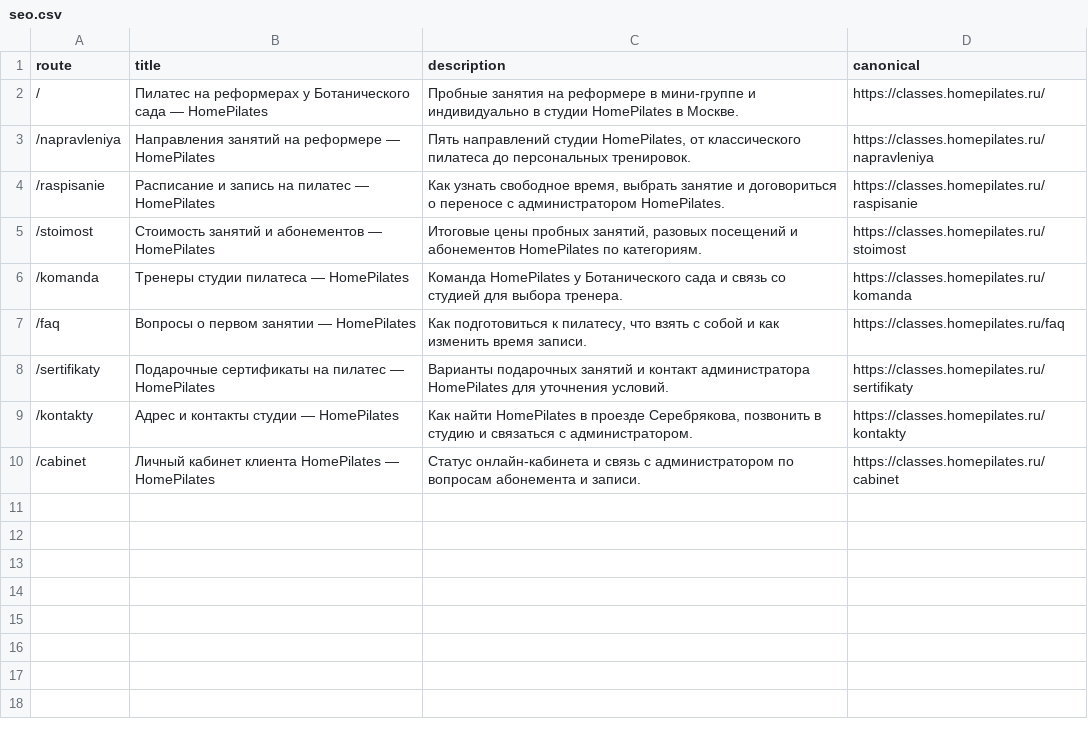
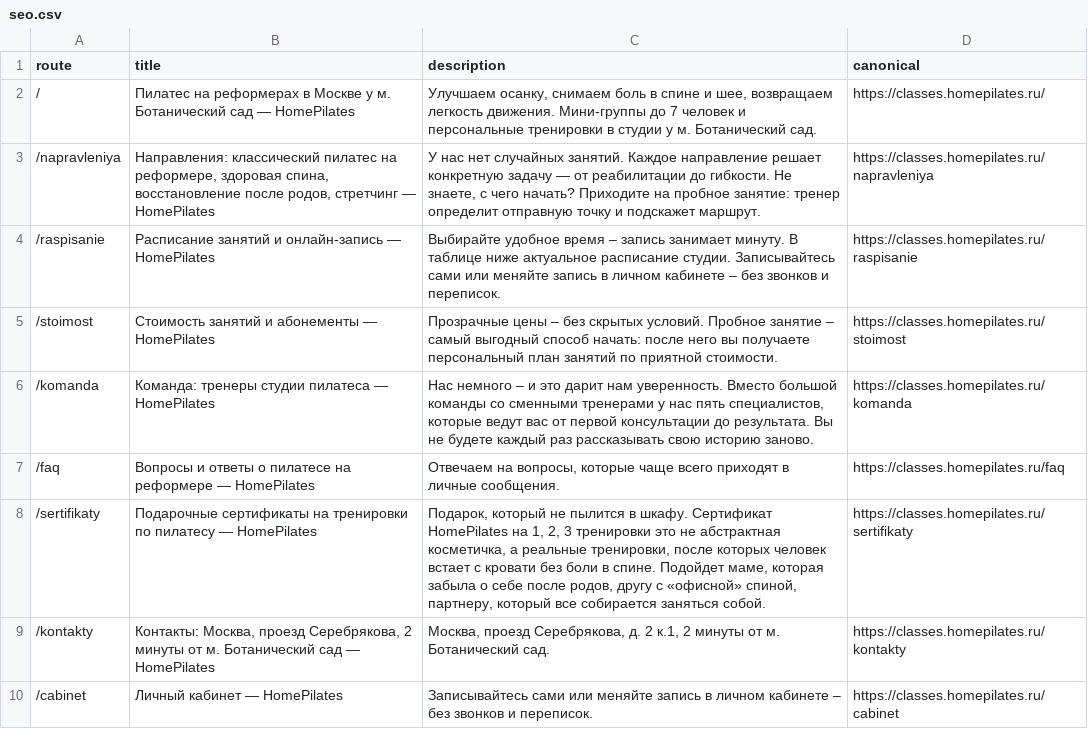
Before and after one commit to elenaisanewleet/homepilates-tz-2, a CSV file: tilda/seo.csv, drawn as a sheet.

```diff
--- a/tilda/seo.csv
+++ b/tilda/seo.csv
@@ -1,10 +1,10 @@
 route,title,description,canonical
-"/","Пилатес на реформерах у Ботанического сада — HomePilates","Пробные занятия на реформере в мини-группе и индивидуально в студии HomePilates в Москве.","https://classes.homepilates.ru/"
-"/napravleniya","Направления занятий на реформере — HomePilates","Пять направлений студии HomePilates, от классического пилатеса до персональных тренировок.","https://classes.homepilates.ru/napravleniya"
-"/raspisanie","Расписание и запись на пилатес — HomePilates","Как узнать свободное время, выбрать занятие и договориться о переносе с администратором HomePilates.","https://classes.homepilates.ru/raspisanie"
-"/stoimost","Стоимость занятий и абонементов — HomePilates","Итоговые цены пробных занятий, разовых посещений и абонементов HomePilates по категориям.","https://classes.homepilates.ru/stoimost"
-"/komanda","Тренеры студии пилатеса — HomePilates","Команда HomePilates у Ботанического сада и связь со студией для выбора тренера.","https://classes.homepilates.ru/komanda"
-"/faq","Вопросы о первом занятии — HomePilates","Как подготовиться к пилатесу, что взять с собой и как изменить время записи.","https://classes.homepilates.ru/faq"
-"/sertifikaty","Подарочные сертификаты на пилатес — HomePilates","Варианты подарочных занятий и контакт администратора HomePilates для уточнения условий.","https://classes.homepilates.ru/sertifikaty"
-"/kontakty","Адрес и контакты студии — HomePilates","Как найти HomePilates в проезде Серебрякова, позвонить в студию и связаться с администратором.","https://classes.homepilates.ru/kontakty"
-"/cabinet","Личный кабинет клиента HomePilates — HomePilates","Статус онлайн-кабинета и связь с администратором по вопросам абонемента и записи.","https://classes.homepilates.ru/cabinet"
+"/","Пилатес на реформерах в Москве у м. Ботанический сад — HomePilates","Улучшаем осанку, снимаем боль в спине и шее, возвращаем легкость движения. Мини-группы до 7 человек и персональные тренировки в студии у м. Ботанический сад.","https://classes.homepilates.ru/"
+"/napravleniya","Направления: классический пилатес на реформере, здоровая спина, восстановление после родов, стретчинг — HomePilates","У нас нет случайных занятий. Каждое направление решает конкретную задачу — от реабилитации до гибкости. Не знаете, с чего начать? Приходите на пробное занятие: тренер определит отправную точку и подскажет маршрут.","https://classes.homepilates.ru/napravleniya"
+"/raspisanie","Расписание занятий и онлайн-запись — HomePilates","Выбирайте удобное время – запись занимает минуту. В таблице ниже актуальное расписание студии. Записывайтесь сами или меняйте запись в личном кабинете – без звонков и переписок.","https://classes.homepilates.ru/raspisanie"
+"/stoimost","Стоимость занятий и абонементы — HomePilates","Прозрачные цены – без скрытых условий. Пробное занятие – самый выгодный способ начать: после него вы получаете персональный план занятий по приятной стоимости.","https://classes.homepilates.ru/stoimost"
+"/komanda","Команда: тренеры студии пилатеса — HomePilates","Нас немного – и это дарит нам уверенность. Вместо большой команды со сменными тренерами у нас пять специалистов, которые ведут вас от первой консультации до результата. Вы не будете каждый раз рассказывать свою историю заново.","https://classes.homepilates.ru/komanda"
+"/faq","Вопросы и ответы о пилатесе на реформере — HomePilates","Отвечаем на вопросы, которые чаще всего приходят в личные сообщения.","https://classes.homepilates.ru/faq"
+"/sertifikaty","Подарочные сертификаты на тренировки по пилатесу — HomePilates","Подарок, который не пылится в шкафу. Сертификат HomePilates на 1, 2, 3 тренировки это не абстрактная косметичка, а реальные тренировки, после которых человек встает с кровати без боли в спине. Подойдет маме, которая забыла о себе после родов, другу с «офисной» спиной, партнеру, который все собирается заняться собой.","https://classes.homepilates.ru/sertifikaty"
+"/kontakty","Контакты: Москва, проезд Серебрякова, 2 минуты от м. Ботанический сад — HomePilates","Москва, проезд Серебрякова, д. 2 к.1, 2 минуты от м. Ботанический сад.","https://classes.homepilates.ru/kontakty"
+"/cabinet","Личный кабинет — HomePilates","Записывайтесь сами или меняйте запись в личном кабинете – без звонков и переписок.","https://classes.homepilates.ru/cabinet"
```
Also changed, not shown: 39 other files.
